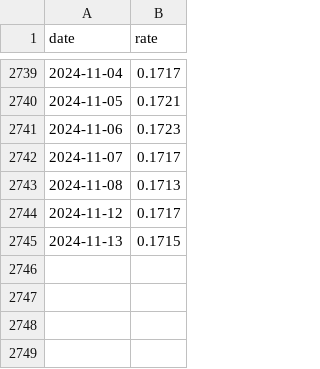
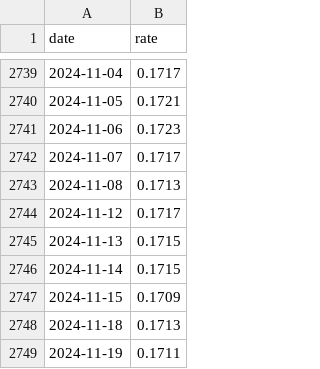
Before and after one commit to furfectcat/SUML2024, a CSV file: data/CZK_exchange_rates.csv, drawn as a sheet; only a part is shown, gaps mark what is left out; the diff names each change by its address in the sheet, - before the commit and + after, or states it on an @@ line.

```diff
--- a/data/CZK_exchange_rates.csv
+++ b/data/CZK_exchange_rates.csv
+row 2746: 2024-11-14 | 0.1715
+row 2747: 2024-11-15 | 0.1709
+row 2748: 2024-11-18 | 0.1713
+row 2749: 2024-11-19 | 0.1711
```
Also changed, not shown: data/CHF_exchange_rates.csv, data/EUR_exchange_rates.csv, 25 other files.
